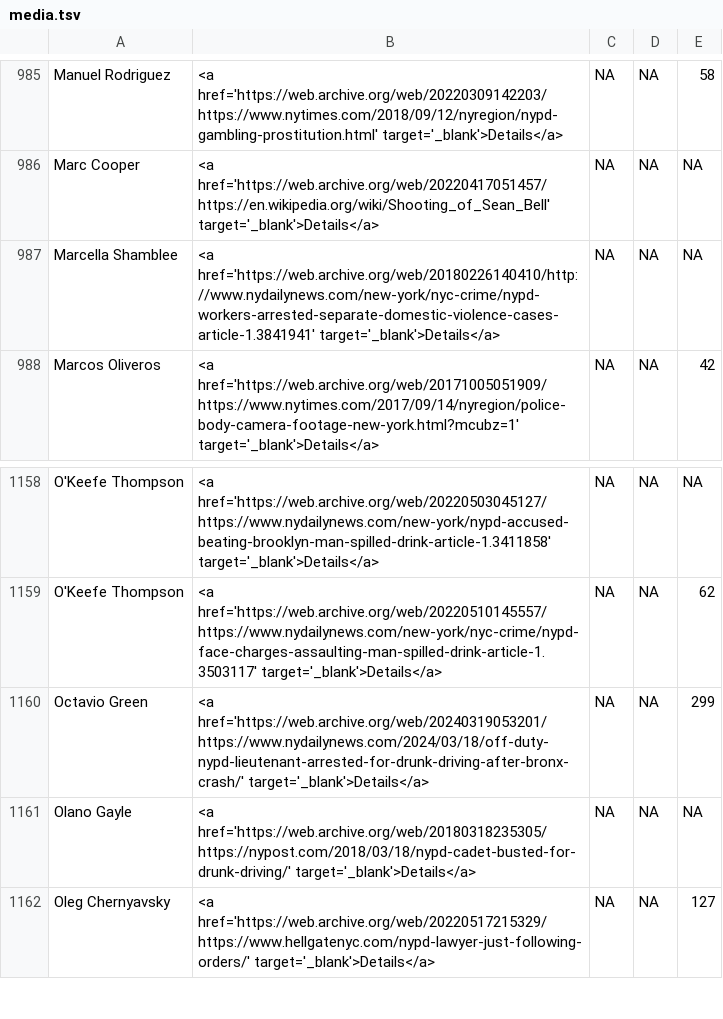
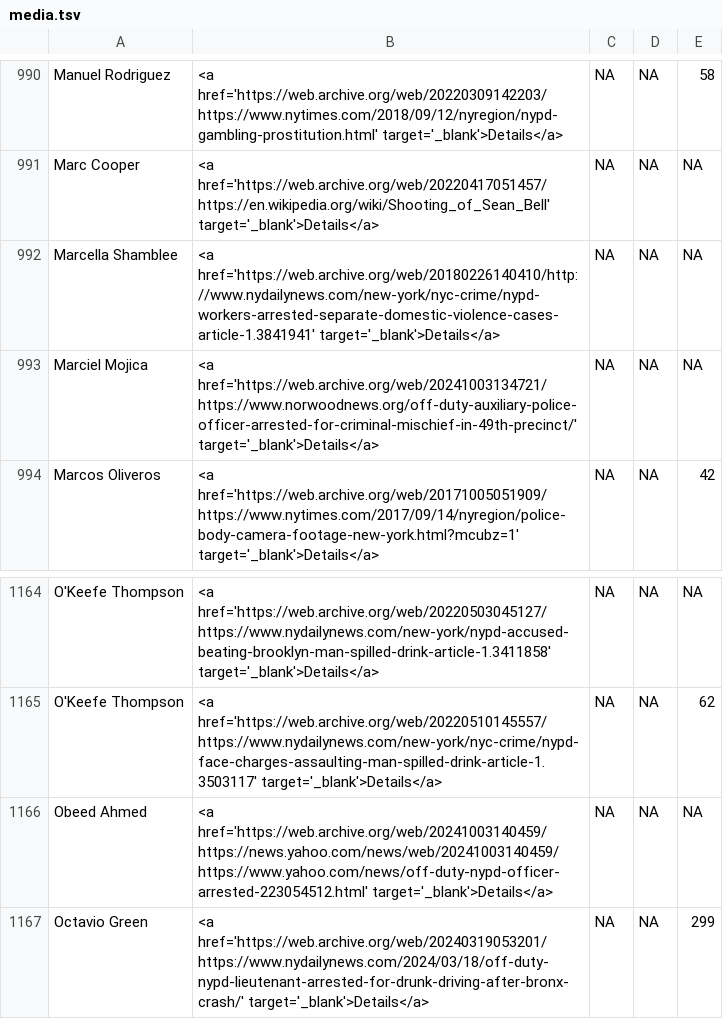
Before and after one commit to the-legal-aid-society/LELU, a TSV file: media/media.tsv, drawn as a sheet; only a part is shown, gaps mark what is left out; the shorter side is filled out with more unchanged rows; the diff covers the shown part only; the diff names each change by its address in the sheet, - before the commit and + after, or states it on an @@ line.

```diff
--- a/media/media.tsv
+++ b/media/media.tsv
+row 993: Marciel Mojica | <a href='https://web.archive.org/web/20241003134721/https://www.norwoodnews.org/off-duty-auxiliary-police-officer-arrested-for-criminal-mischief-in-49th-precinct/' target='_blank'>Details</a> | NA | NA | NA
+row 1166: Obeed Ahmed | <a href='https://web.archive.org/web/20241003140459/https://news.yahoo.com/news/web/20241003140459/https://www.yahoo.com/news/off-duty-nypd-officer-arrested-223054512.html' target='_blank'>Details</a> | NA | NA | NA
```
Also changed, not shown: 5 added rows elsewhere in this file, 5 other files.
